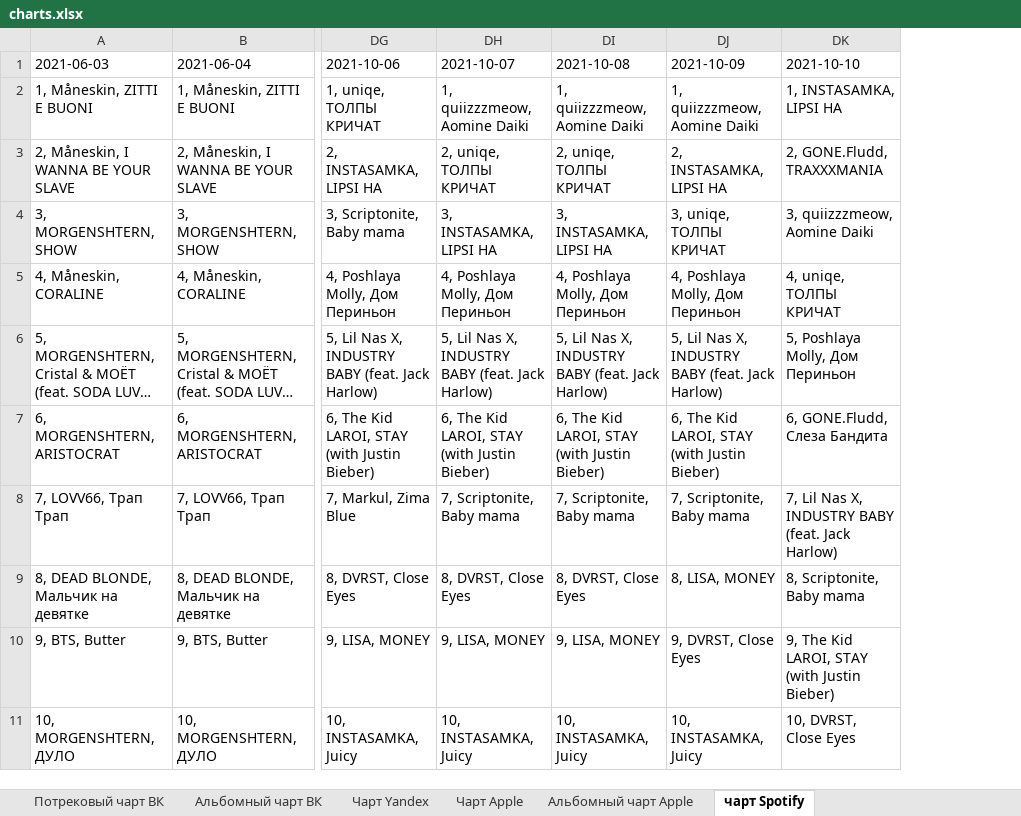
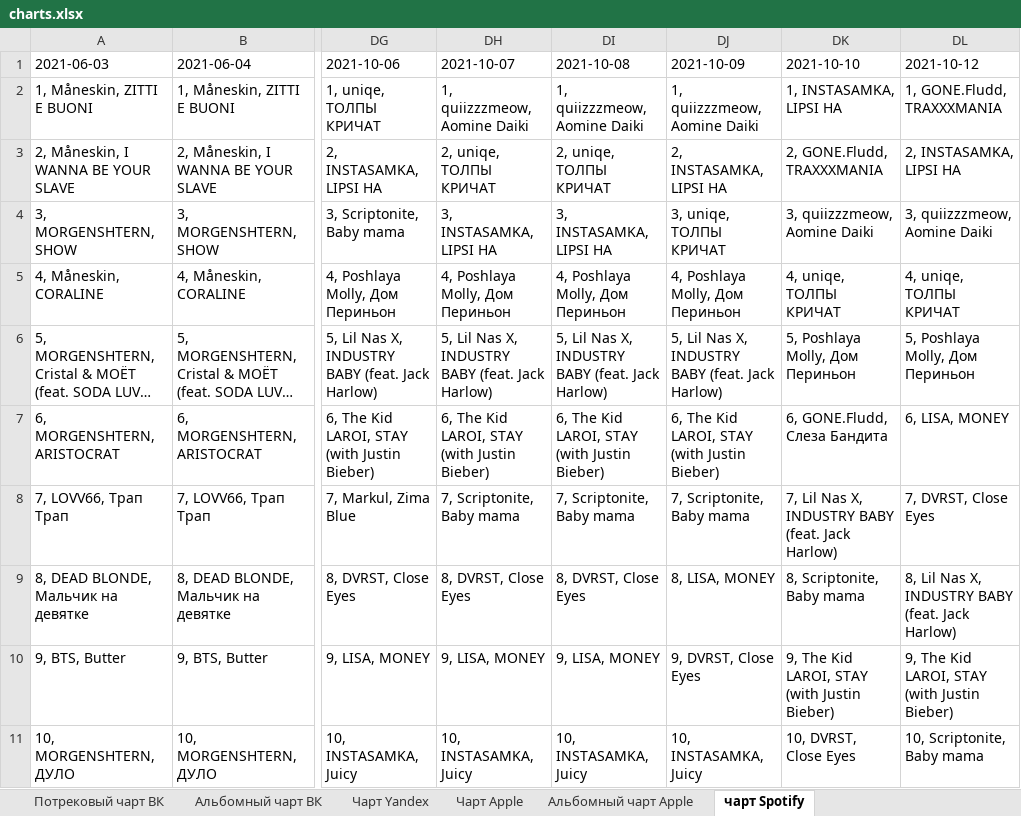
Before and after one commit to alexei-zhuravlev/charts_for_UM, an Excel workbook: charts.xlsx, sheet чарт Spotify, drawn as a sheet; only a part is shown, gaps mark what is left out; long unchanged cells end in …; values as stored, in another font and other column widths than the file's, no borders; the diff names each change by its address in the sheet, - before the commit and + after, or states it on an @@ line.

```diff
--- a/charts.xlsx (sheet чарт Spotify)
+++ b/charts.xlsx (sheet чарт Spotify)
+column DL (2021-10-12), rows 2-11: 1, GONE.Fludd, TRAXXXMANIA | 2, INSTASAMKA, LIPSI HA | 3, quiizzzmeow, Aomine Daiki | 4, uniqe, ТОЛПЫ КРИЧАТ | 5, Poshlaya Molly, Дом Периньон | 6, LISA, MONEY | 7, DVRST, Close Eyes | 8, Lil Nas X, INDUSTRY BABY (feat. Jack Harlow) | 9, The Kid LAROI, STAY (with Justin Bieber) | 10, Scriptonite, Baby mama
```
Also changed, not shown: sheet Альбомный чарт Apple, sheet Чарт Apple, sheet Потрековый чарт ВК, sheet Альбомный чарт ВК, sheet Чарт Yandex.
